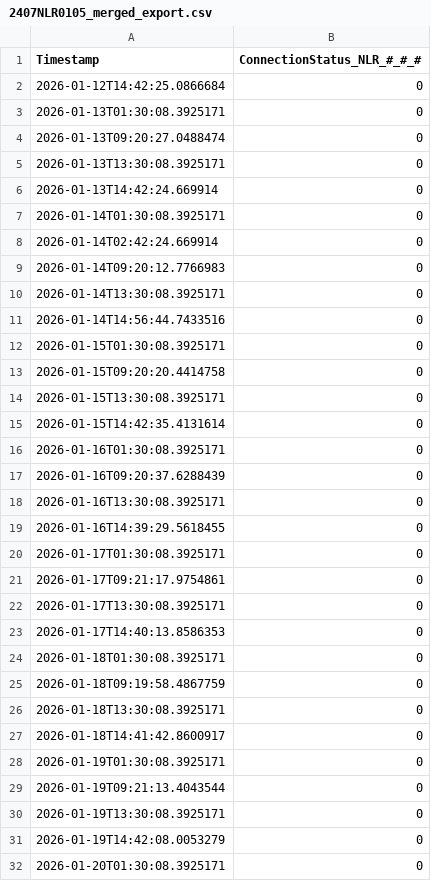
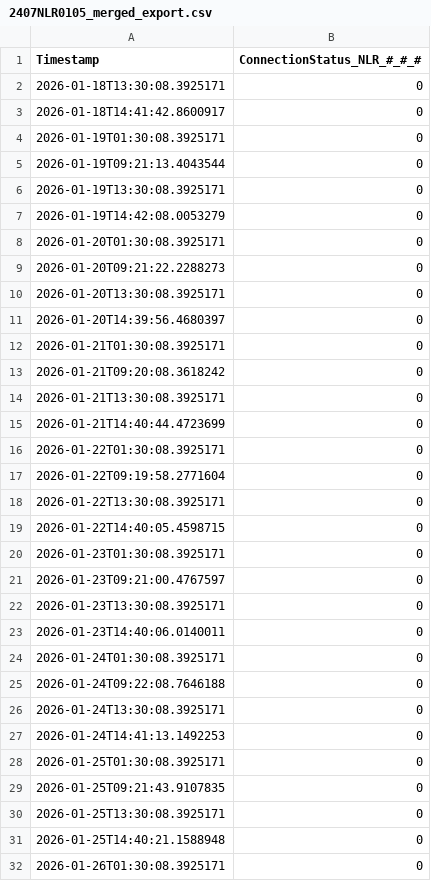
Before and after one commit to anihot/SCIU_THALESruhr, a CSV file: data/sensor_exports/2407NLR0105_merged_export.csv, drawn as a sheet; only a part is shown; the shorter side is filled out with more unchanged rows; the diff covers the shown part only.

```diff
--- a/data/sensor_exports/2407NLR0105_merged_export.csv
+++ b/data/sensor_exports/2407NLR0105_merged_export.csv
@@ -1,26 +1,2 @@
 "Timestamp","ConnectionStatus_NLR_#_#_#"
-"2026-01-12T14:42:25.0866684",0
-"2026-01-13T01:30:08.3925171",0
-"2026-01-13T09:20:27.0488474",0
-"2026-01-13T13:30:08.3925171",0
-"2026-01-13T14:42:24.669914",0
-"2026-01-14T01:30:08.3925171",0
-"2026-01-14T02:42:24.669914",0
-"2026-01-14T09:20:12.7766983",0
-"2026-01-14T13:30:08.3925171",0
-"2026-01-14T14:56:44.7433516",0
-"2026-01-15T01:30:08.3925171",0
-"2026-01-15T09:20:20.4414758",0
-"2026-01-15T13:30:08.3925171",0
-"2026-01-15T14:42:35.4131614",0
-"2026-01-16T01:30:08.3925171",0
-"2026-01-16T09:20:37.6288439",0
-"2026-01-16T13:30:08.3925171",0
-"2026-01-16T14:39:29.5618455",0
-"2026-01-17T01:30:08.3925171",0
-"2026-01-17T09:21:17.9754861",0
-"2026-01-17T13:30:08.3925171",0
-"2026-01-17T14:40:13.8586353",0
-"2026-01-18T01:30:08.3925171",0
-"2026-01-18T09:19:58.4867759",0
 "2026-01-18T13:30:08.3925171",0
```
Also changed, not shown: 21 added rows elsewhere in this file, data/sensor_exports/2407NLR0098_merged_export.csv, data/sensor_exports/2407NLR0099_merged_export.csv, 11 other files.
